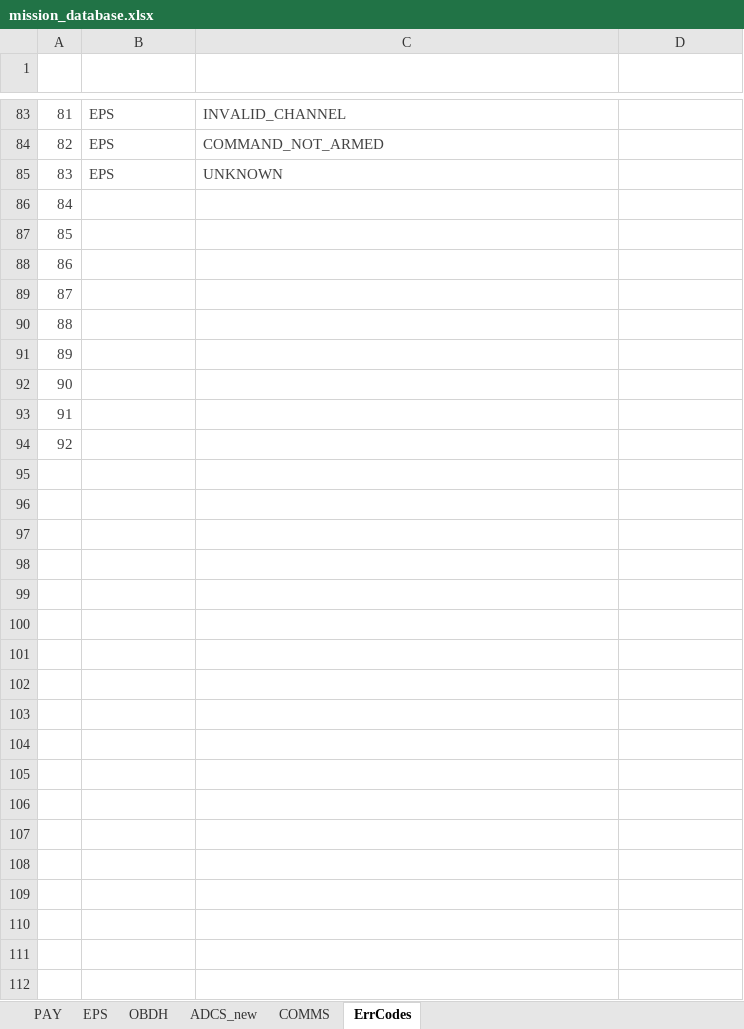
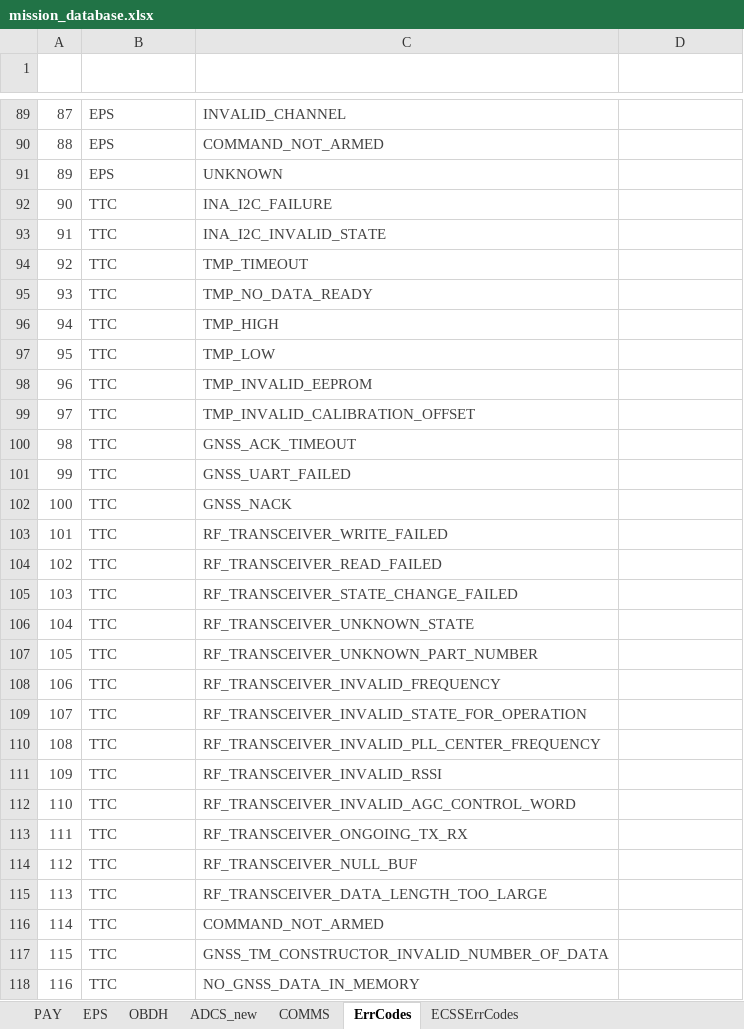
Before and after one commit to PeakSat/yamcs-instance, an Excel workbook: mission_database.xlsx, sheet ErrCodes, drawn as a sheet; only a part is shown, gaps mark what is left out; values as stored, in another font and other column widths than the file's, no borders; charts and pictures and table styles not drawn; addresses are those after the commit; the diff covers the shown part only; the diff names each change by its address in the sheet, - before the commit and + after, or states it on an @@ line.

```diff
--- a/mission_database.xlsx (sheet ErrCodes)
+++ b/mission_database.xlsx (sheet ErrCodes)
+sheet tab: ECSSErrCodes
@@ column A (ID) renumbered between rows 55 and 100 @@
-B92:B100 (Subsystem): (empty)
+B92:B100 (Subsystem): TTC
-C92 (Name): (empty)
+C92 (Name): INA_I2C_FAILURE
-C93 (Name): (empty)
+C93 (Name): INA_I2C_INVALID_STATE
-C94 (Name): (empty)
+C94 (Name): TMP_TIMEOUT
-C95 (Name): (empty)
+C95 (Name): TMP_NO_DATA_READY
-C96 (Name): (empty)
+C96 (Name): TMP_HIGH
-C97 (Name): (empty)
+C97 (Name): TMP_LOW
-C98 (Name): (empty)
+C98 (Name): TMP_INVALID_EEPROM
-C99 (Name): (empty)
+C99 (Name): TMP_INVALID_CALIBRATION_OFFSET
-C100 (Name): (empty)
+C100 (Name): GNSS_ACK_TIMEOUT
+row 101: 99 | TTC | GNSS_UART_FAILED
+row 102: 100 | TTC | GNSS_NACK
+row 103: 101 | TTC | RF_TRANSCEIVER_WRITE_FAILED
+row 104: 102 | TTC | RF_TRANSCEIVER_READ_FAILED
+row 105: 103 | TTC | RF_TRANSCEIVER_STATE_CHANGE_FAILED
+row 106: 104 | TTC | RF_TRANSCEIVER_UNKNOWN_STATE
+row 107: 105 | TTC | RF_TRANSCEIVER_UNKNOWN_PART_NUMBER
+row 108: 106 | TTC | RF_TRANSCEIVER_INVALID_FREQUENCY
+row 109: 107 | TTC | RF_TRANSCEIVER_INVALID_STATE_FOR_OPERATION
+row 110: 108 | TTC | RF_TRANSCEIVER_INVALID_PLL_CENTER_FREQUENCY
+row 111: 109 | TTC | RF_TRANSCEIVER_INVALID_RSSI
+row 112: 110 | TTC | RF_TRANSCEIVER_INVALID_AGC_CONTROL_WORD
+row 113: 111 | TTC | RF_TRANSCEIVER_ONGOING_TX_RX
+row 114: 112 | TTC | RF_TRANSCEIVER_NULL_BUF
+row 115: 113 | TTC | RF_TRANSCEIVER_DATA_LENGTH_TOO_LARGE
+row 116: 114 | TTC | COMMAND_NOT_ARMED
+row 117: 115 | TTC | GNSS_TM_CONSTRUCTOR_INVALID_NUMBER_OF_DATA
+row 118: 116 | TTC | NO_GNSS_DATA_IN_MEMORY
```
Also changed, not shown: 209 added rows elsewhere in this sheet, sheet ADCS_new, sheet OBDH, sheet COMMS, sheet EPS, charts or pictures, 5 other files.
